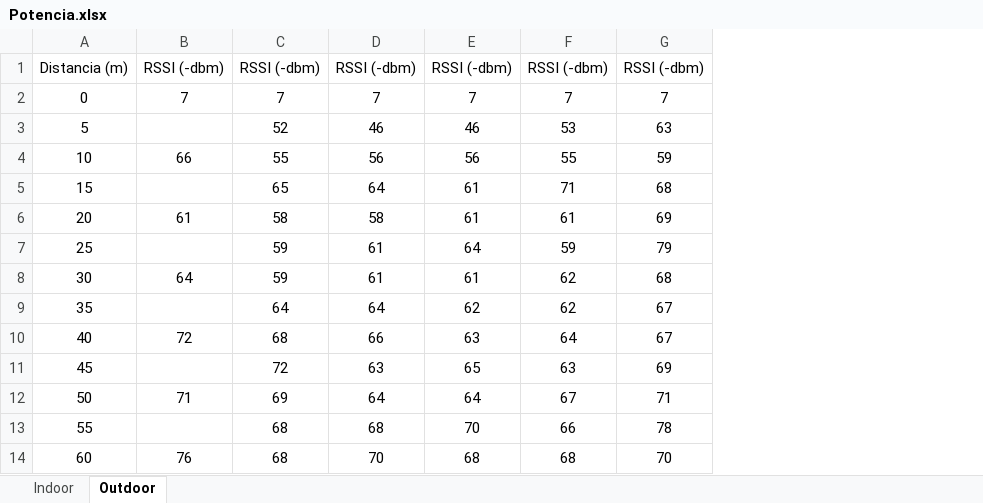
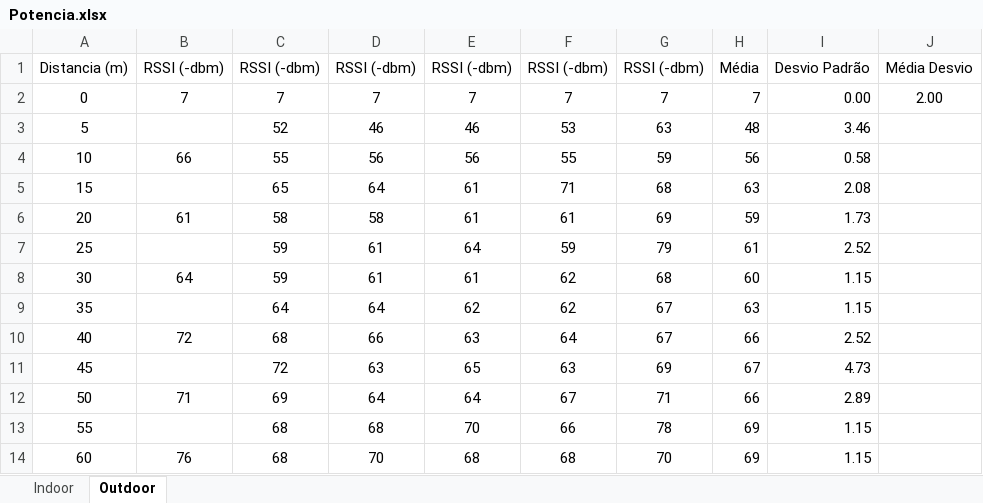
Before and after one commit to johnrego/Cade-o-Onibus, an Excel workbook: Documentacao/Potencia.xlsx, sheet Outdoor, drawn as a sheet; only a part is shown; values as stored, in another font and other column widths than the file's, no borders; charts and pictures not drawn; the diff names each change by its address in the sheet, - before the commit and + after, or states it on an @@ line.

```diff
--- a/Documentacao/Potencia.xlsx (sheet Outdoor)
+++ b/Documentacao/Potencia.xlsx (sheet Outdoor)
+column H, rows 1-14: Média | 7 | 48 | 56 | 63 | 59 | 61 | 60 | 63 | 66 | 67 | 66 | 69 | 69
+column I, rows 1-14: Desvio Padrão | 0.00 | 3.46 | 0.58 | 2.08 | 1.73 | 2.52 | 1.15 | 1.15 | 2.52 | 4.73 | 2.89 | 1.15 | 1.15
+column J, rows 1-2: Média Desvio | 2.00
```
Also changed, not shown: sheet Indoor, charts or pictures, 2 other files.
